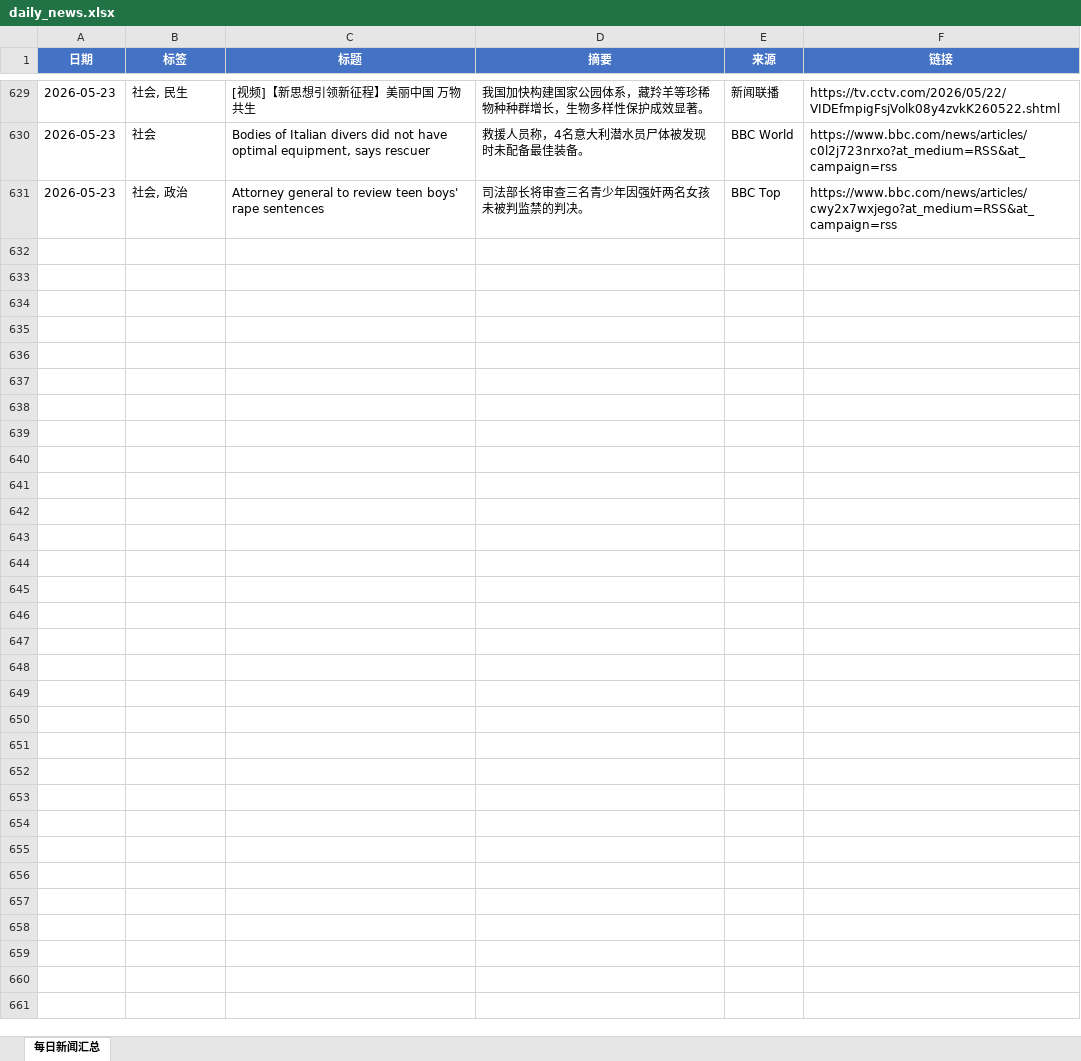
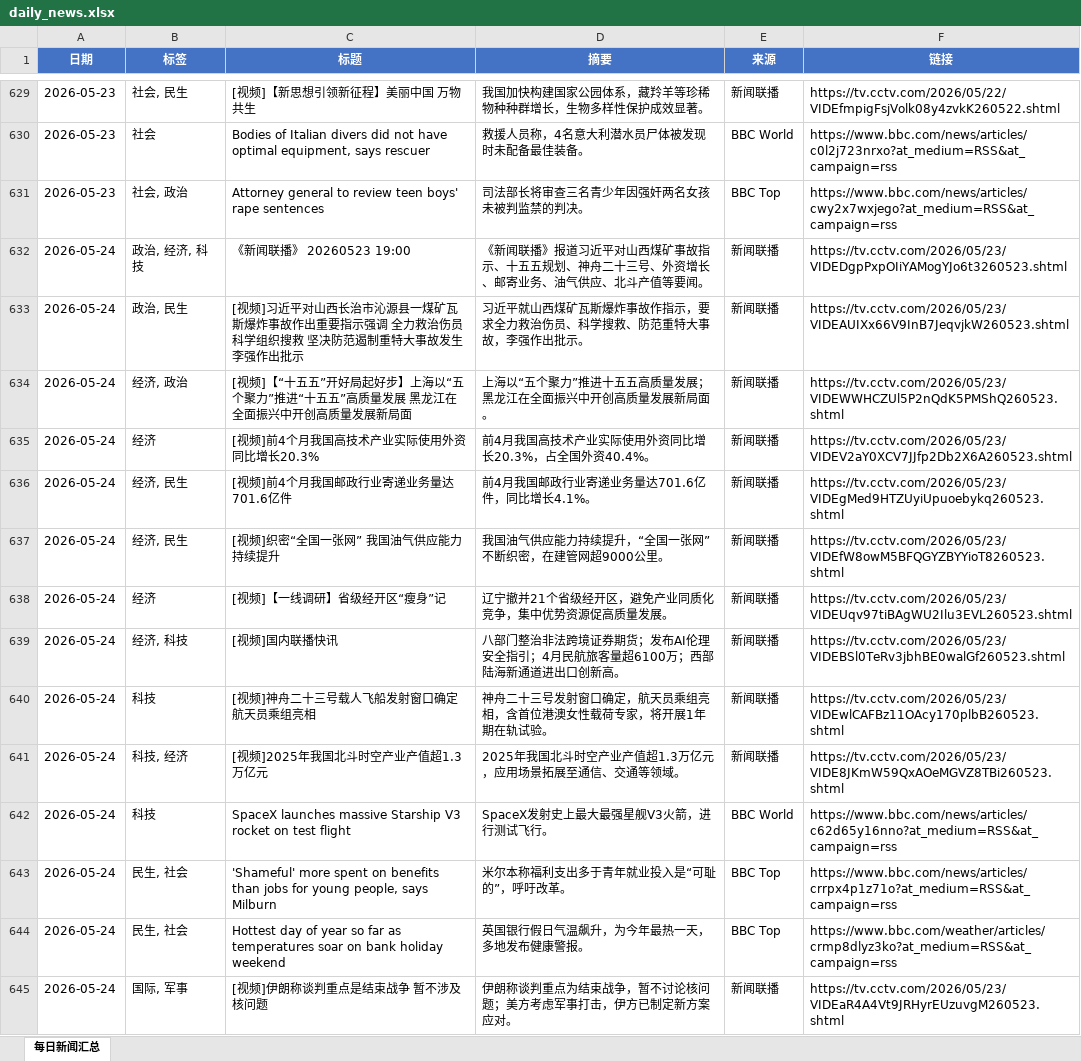
Before and after one commit to iorangejuice12138-lgtm/daily-news, an Excel workbook: data/daily_news.xlsx, sheet 每日新闻汇总, drawn as a sheet; only a part is shown, gaps mark what is left out; values as stored, in another font and other column widths than the file's, no borders; the diff covers the shown part only; the diff names each change by its address in the sheet, - before the commit and + after, or states it on an @@ line.

```diff
--- a/data/daily_news.xlsx (sheet 每日新闻汇总)
+++ b/data/daily_news.xlsx (sheet 每日新闻汇总)
+row 632: 2026-05-24 | 政治, 经济, 科技 | 《新闻联播》 20260523 19:00 | 《新闻联播》报道习近平对山西煤矿事故指示、十五五规划、神舟二十三号、外资增长、邮寄业务、油气供应、北斗产值等要闻。 | 新闻联播 | https://tv.cctv.com/2026/05/23/VIDEDgpPxpOIiYAMogYJo6t3260523.shtml
+row 633: 2026-05-24 | 政治, 民生 | [视频]习近平对山西长治市沁源县一煤矿瓦斯爆炸事故作出重要指示强调 全力救治伤员 科学组织搜救 坚决防范遏制重特大事故发生 李强作出批示 | 习近平就山西煤矿瓦斯爆炸事故作指示，要求全力救治伤员、科学搜救、防范重特大事故，李强作出批示。 | 新闻联播 | https://tv.cctv.com/2026/05/23/VIDEAUIXx66V9InB7JeqvjkW260523.shtml
+row 634: 2026-05-24 | 经济, 政治 | [视频]【“十五五”开好局起好步】上海以“五个聚力”推进“十五五”高质量发展 黑龙江在全面振兴中开创高质量发展新局面 | 上海以“五个聚力”推进十五五高质量发展；黑龙江在全面振兴中开创高质量发展新局面。 | 新闻联播 | https://tv.cctv.com/2026/05/23/VIDEWWHCZUl5P2nQdK5PMShQ260523.shtml
+row 635: 2026-05-24 | 经济 | [视频]前4个月我国高技术产业实际使用外资同比增长20.3% | 前4月我国高技术产业实际使用外资同比增长20.3%，占全国外资40.4%。 | 新闻联播 | https://tv.cctv.com/2026/05/23/VIDEV2aY0XCV7JJfp2Db2X6A260523.shtml
+row 636: 2026-05-24 | 经济, 民生 | [视频]前4个月我国邮政行业寄递业务量达701.6亿件 | 前4月我国邮政行业寄递业务量达701.6亿件，同比增长4.1%。 | 新闻联播 | https://tv.cctv.com/2026/05/23/VIDEgMed9HTZUyiUpuoebykq260523.shtml
+row 637: 2026-05-24 | 经济, 民生 | [视频]织密“全国一张网” 我国油气供应能力持续提升 | 我国油气供应能力持续提升，“全国一张网”不断织密，在建管网超9000公里。 | 新闻联播 | https://tv.cctv.com/2026/05/23/VIDEfW8owM5BFQGYZBYYioT8260523.shtml
+row 638: 2026-05-24 | 经济 | [视频]【一线调研】省级经开区“瘦身”记 | 辽宁撤并21个省级经开区，避免产业同质化竞争，集中优势资源促高质量发展。 | 新闻联播 | https://tv.cctv.com/2026/05/23/VIDEUqv97tiBAgWU2Ilu3EVL260523.shtml
+row 639: 2026-05-24 | 经济, 科技 | [视频]国内联播快讯 | 八部门整治非法跨境证券期货；发布AI伦理安全指引；4月民航旅客量超6100万；西部陆海新通道进出口创新高。 | 新闻联播 | https://tv.cctv.com/2026/05/23/VIDEBSl0TeRv3jbhBE0walGf260523.shtml
+row 640: 2026-05-24 | 科技 | [视频]神舟二十三号载人飞船发射窗口确定 航天员乘组亮相 | 神舟二十三号发射窗口确定，航天员乘组亮相，含首位港澳女性载荷专家，将开展1年期在轨试验。 | 新闻联播 | https://tv.cctv.com/2026/05/23/VIDEwlCAFBz11OAcy170plbB260523.shtml
+row 641: 2026-05-24 | 科技, 经济 | [视频]2025年我国北斗时空产业产值超1.3万亿元 | 2025年我国北斗时空产业产值超1.3万亿元，应用场景拓展至通信、交通等领域。 | 新闻联播 | https://tv.cctv.com/2026/05/23/VIDE8JKmW59QxAOeMGVZ8TBi260523.shtml
+row 642: 2026-05-24 | 科技 | SpaceX launches massive Starship V3 rocket on test flight | SpaceX发射史上最大最强星舰V3火箭，进行测试飞行。 | BBC World | https://www.bbc.com/news/articles/c62d65y16nno?at_medium=RSS&at_campaign=rss
+row 643: 2026-05-24 | 民生, 社会 | 'Shameful' more spent on benefits than jobs for young people, says Milburn | 米尔本称福利支出多于青年就业投入是“可耻的”，呼吁改革。 | BBC Top | https://www.bbc.com/news/articles/crrpx4p1z71o?at_medium=RSS&at_campaign=rss
+row 644: 2026-05-24 | 民生, 社会 | Hottest day of year so far as temperatures soar on bank holiday weekend | 英国银行假日气温飙升，为今年最热一天，多地发布健康警报。 | BBC Top | https://www.bbc.com/weather/articles/crmp8dlyz3ko?at_medium=RSS&at_campaign=rss
+row 645: 2026-05-24 | 国际, 军事 | [视频]伊朗称谈判重点是结束战争 暂不涉及核问题 | 伊朗称谈判重点为结束战争，暂不讨论核问题；美方考虑军事打击，伊方已制定新方案应对。 | 新闻联播 | https://tv.cctv.com/2026/05/23/VIDEaR4A4Vt9JRHyrEUzuvgM260523.shtml
```
Also changed, not shown: 13 added rows elsewhere in this sheet, 1 other file.
